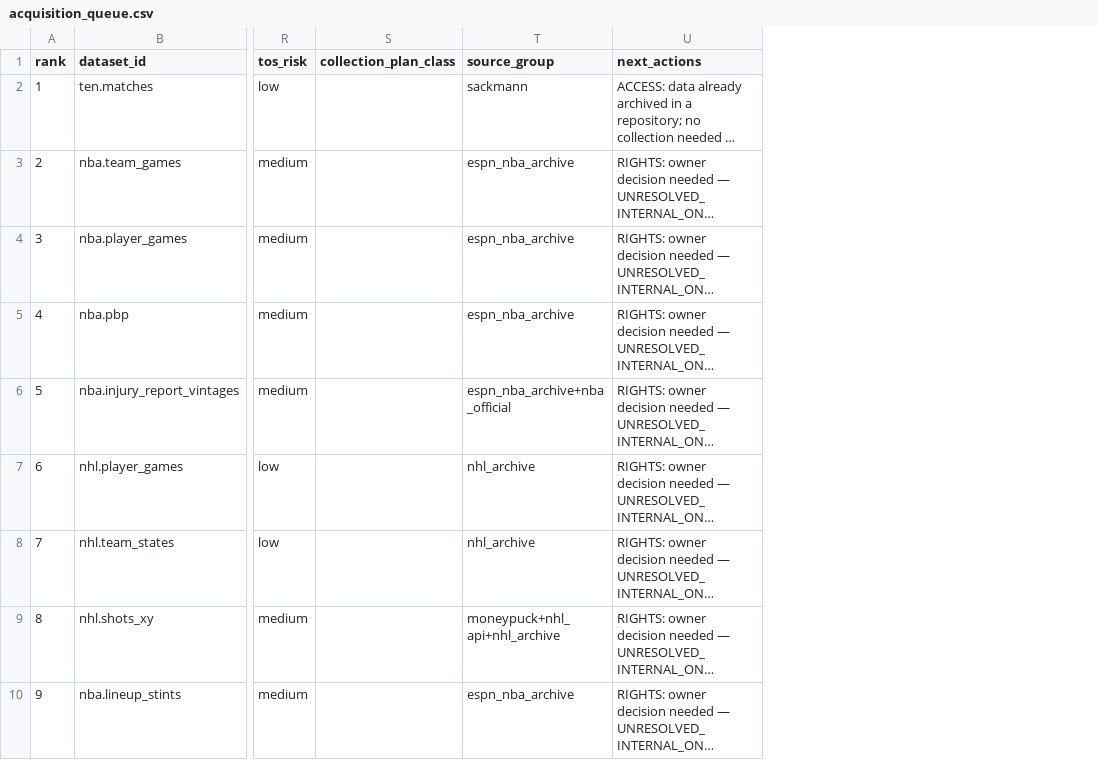
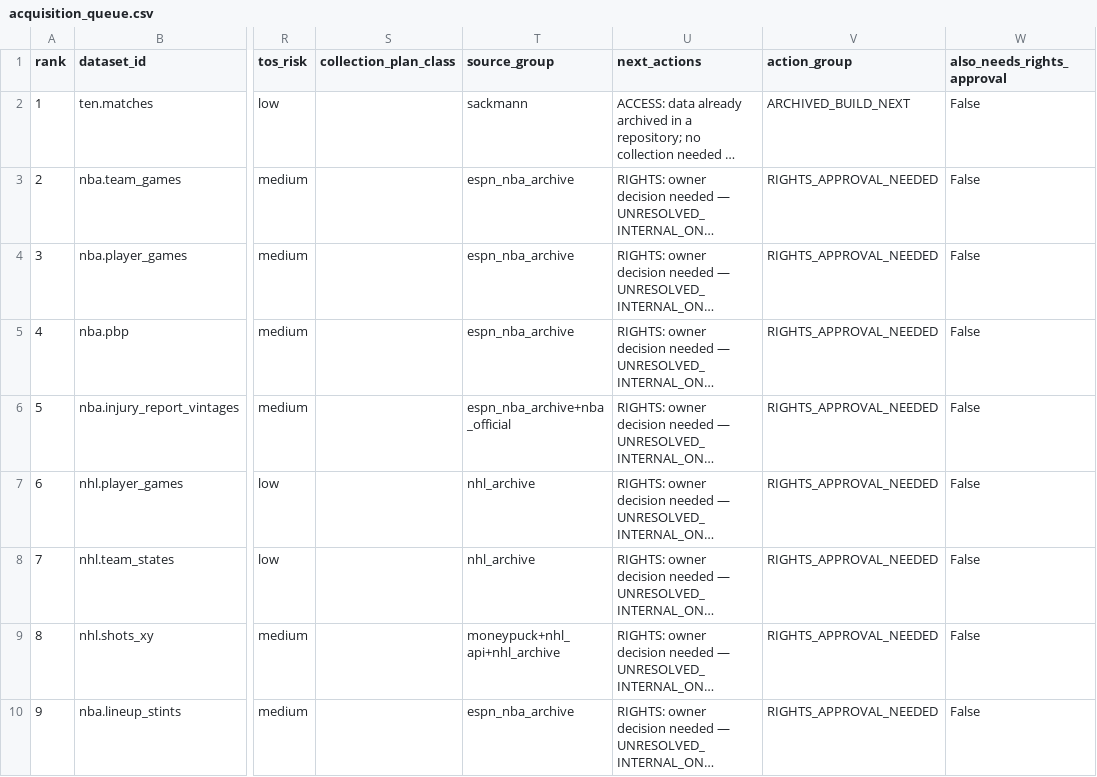
Before and after one commit to chmoses98/sift-alpha, a CSV file: research/input_research/market_input_map/acquisition_queue.csv, drawn as a sheet; only a part is shown, gaps mark what is left out; long unchanged cells end in …; the diff names each change by its address in the sheet, - before the commit and + after, or states it on an @@ line.

```diff
--- a/research/input_research/market_input_map/acquisition_queue.csv
+++ b/research/input_research/market_input_map/acquisition_queue.csv
+column V (action_group), rows 2-10: ARCHIVED_BUILD_NEXT | RIGHTS_APPROVAL_NEEDED | RIGHTS_APPROVAL_NEEDED | RIGHTS_APPROVAL_NEEDED | RIGHTS_APPROVAL_NEEDED | RIGHTS_APPROVAL_NEEDED | RIGHTS_APPROVAL_NEEDED | RIGHTS_APPROVAL_NEEDED | RIGHTS_APPROVAL_NEEDED
+column W (also_needs_rights_approval), rows 2-10: all False
```
Also changed, not shown: 10 other files.
